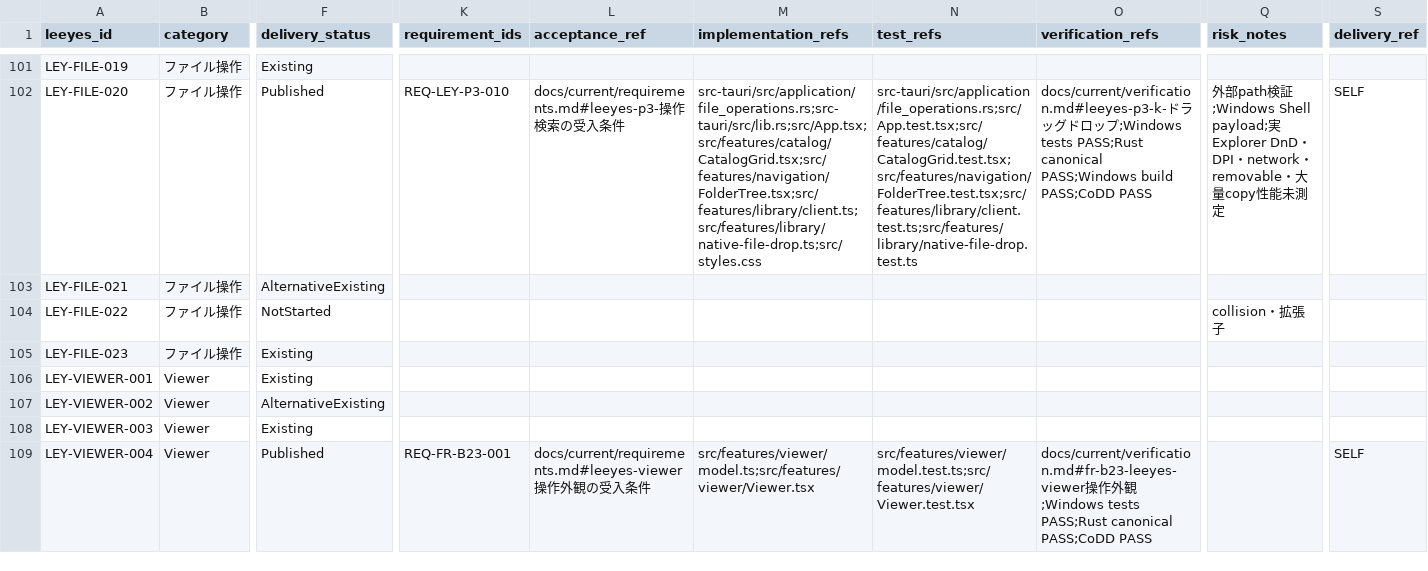
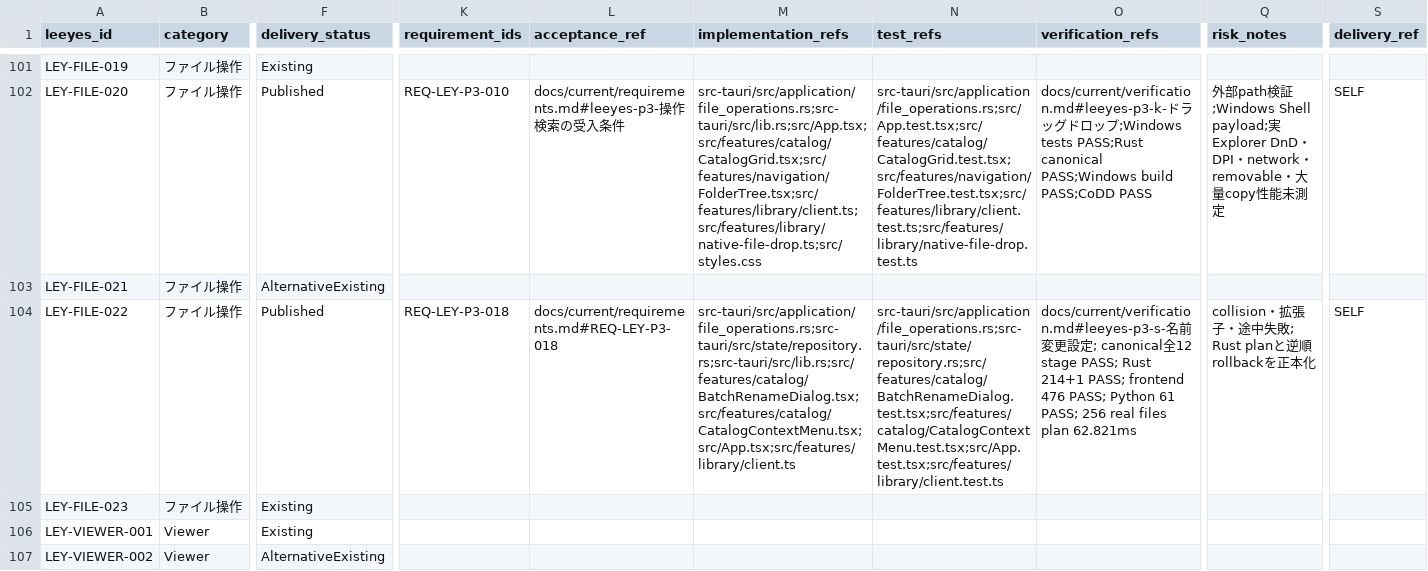
Before and after one commit to s-deme/comic_explorer, a CSV file: docs/current/leeyes-feature-tracker.csv, drawn as a sheet; only a part is shown, gaps mark what is left out; the shorter side is filled out with more unchanged rows; the diff names each change by its address in the sheet, - before the commit and + after, or states it on an @@ line.

```diff
--- a/docs/current/leeyes-feature-tracker.csv
+++ b/docs/current/leeyes-feature-tracker.csv
-F104 (delivery_status): NotStarted
+F104 (delivery_status): Published
-K104 (requirement_ids): (empty)
+K104 (requirement_ids): REQ-LEY-P3-018
-L104 (acceptance_ref): (empty)
+L104 (acceptance_ref): docs/current/requirements.md#REQ-LEY-P3-018
-M104 (implementation_refs): (empty)
+M104 (implementation_refs): src-tauri/src/application/file_operations.rs;src-tauri/src/state/repository.rs;src-tauri/src/lib.rs;src/features/catalog/BatchRenameDialog.tsx;src/features/catalog/CatalogContextMenu.tsx;src/App.tsx;src/features/library/client.ts
-N104 (test_refs): (empty)
+N104 (test_refs): src-tauri/src/application/file_operations.rs;src-tauri/src/state/repository.rs;src/features/catalog/BatchRenameDialog.test.tsx;src/features/catalog/CatalogContextMenu.test.tsx;src/App.test.tsx;src/features/library/client.test.ts
-O104 (verification_refs): (empty)
+O104 (verification_refs): docs/current/verification.md#leeyes-p3-s-名前変更設定; canonical全12 stage PASS; Rust 214+1 PASS; frontend 476 PASS; Python 61 PASS; 256 real files plan 62.821ms
-Q104 (risk_notes): collision・拡張子
+Q104 (risk_notes): collision・拡張子・途中失敗; Rust planと逆順rollbackを正本化
-S104 (delivery_ref): (empty)
+S104 (delivery_ref): SELF
```
Also changed, not shown: 17 other files.
